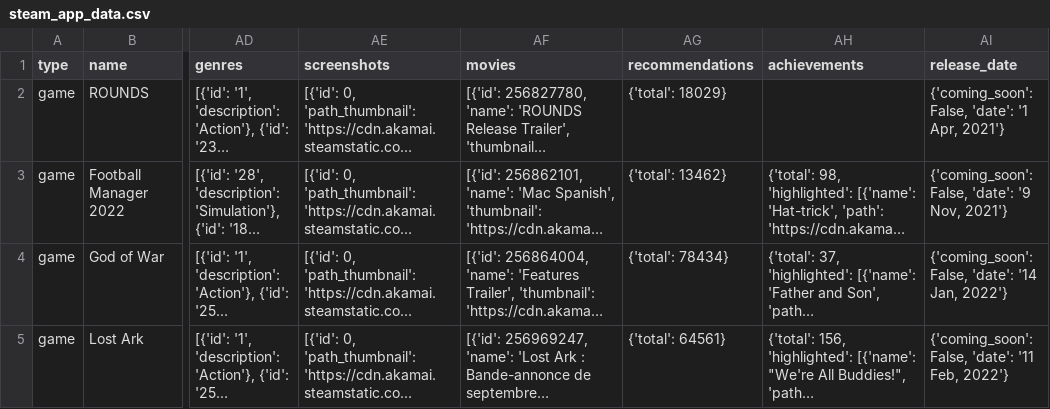
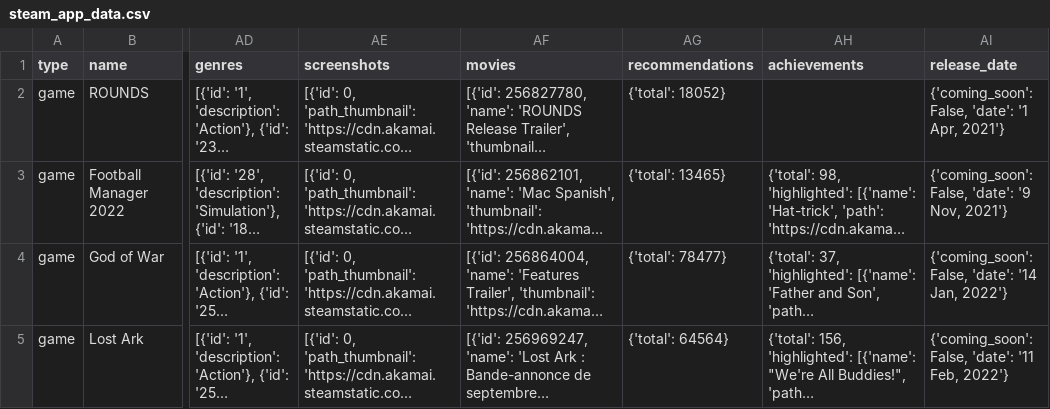
Before and after one commit to AdrianNiet/Proyecto-EDA, a CSV file: proyecto analisis de datos/codigo/steam api/steam_app_data.csv, drawn as a sheet; only a part is shown, gaps mark what is left out; long unchanged cells end in …; the diff names each change by its address in the sheet, - before the commit and + after, or states it on an @@ line.

```diff
--- a/proyecto analisis de datos/codigo/steam api/steam_app_data.csv
+++ b/proyecto analisis de datos/codigo/steam api/steam_app_data.csv
-AG2 (recommendations): {'total': 18029}
+AG2 (recommendations): {'total': 18052}
-AG3 (recommendations): {'total': 13462}
+AG3 (recommendations): {'total': 13465}
-AG4 (recommendations): {'total': 78434}
+AG4 (recommendations): {'total': 78477}
-AG5 (recommendations): {'total': 64561}
+AG5 (recommendations): {'total': 64564}
```
Also changed, not shown: proyecto analisis de datos/codigo/STEAMDB/chart_LA_jugadores.csv, proyecto analisis de datos/codigo/steam api/app_list.csv, 12 other files.
